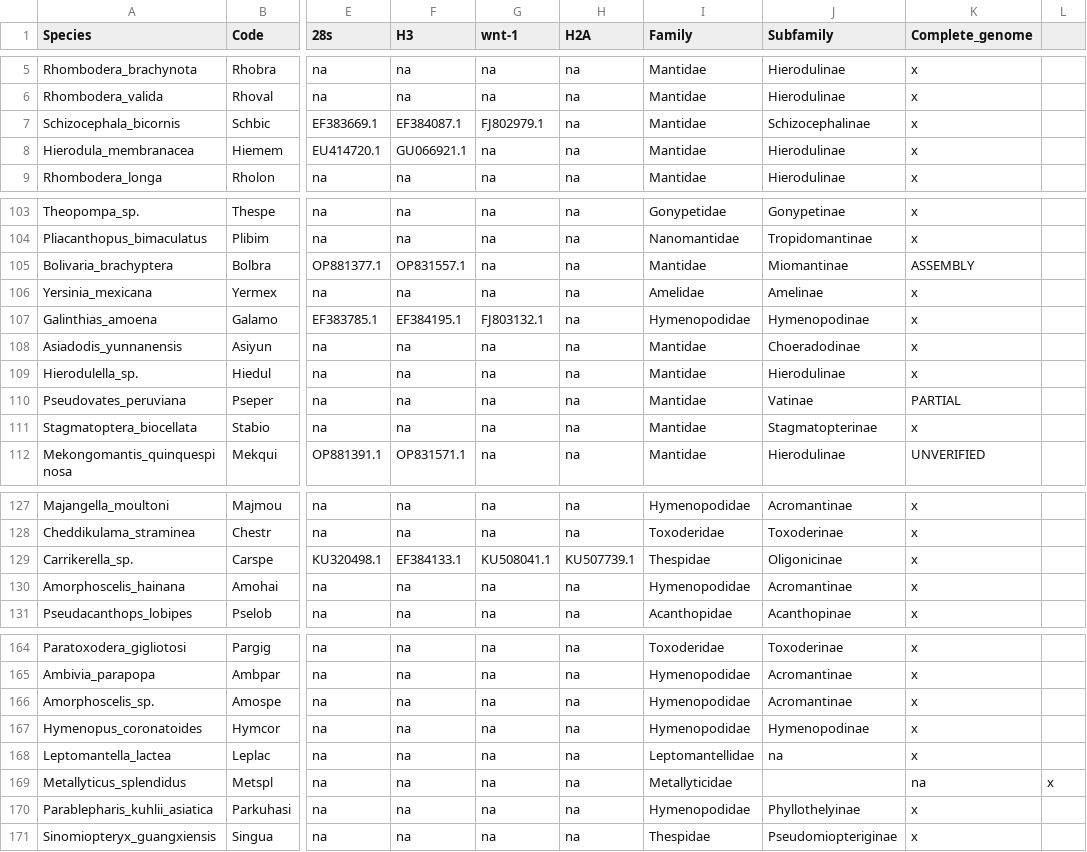
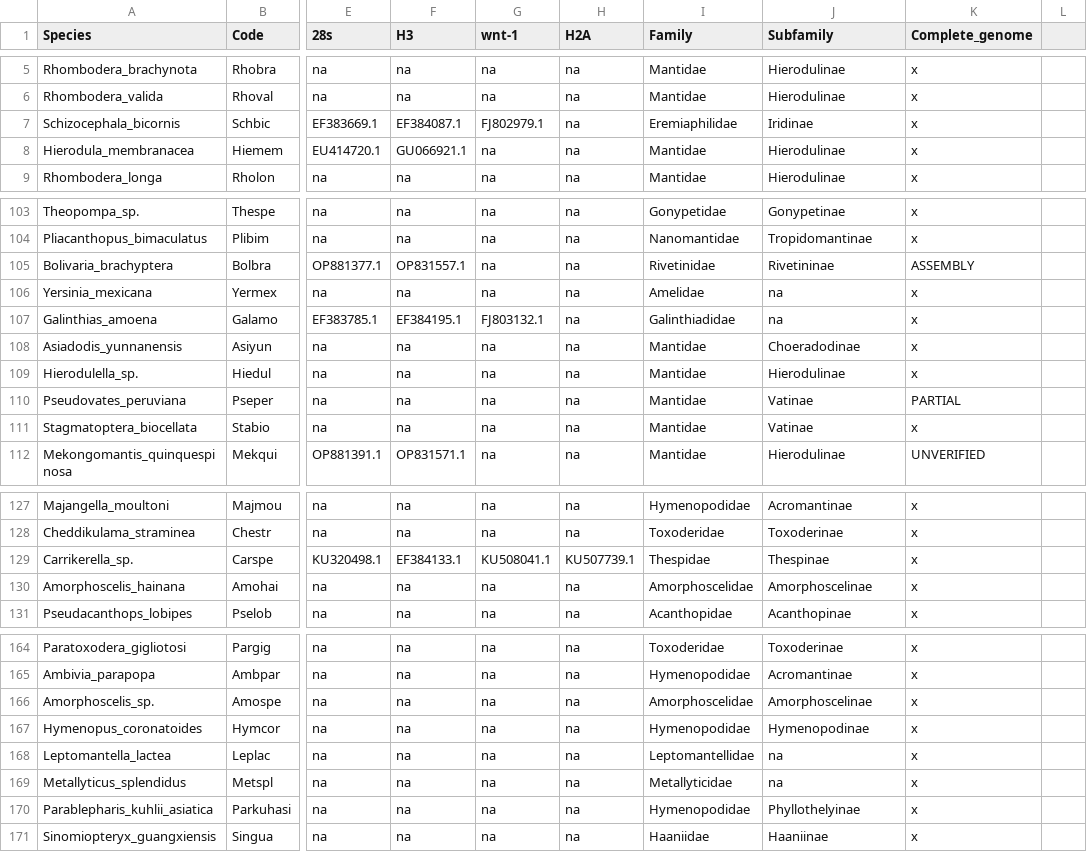
Before and after one commit to bacconipietro/Tirocinio_magistrale, a TSV file: 00_data/00_Mantodea_NCBIdata/01_dataset/Mantodea_NCBIdataset.tsv, drawn as a sheet; only a part is shown, gaps mark what is left out; the diff covers the shown part only; the diff names each change by its address in the sheet, - before the commit and + after, or states it on an @@ line.

```diff
--- a/00_data/00_Mantodea_NCBIdata/01_dataset/Mantodea_NCBIdataset.tsv
+++ b/00_data/00_Mantodea_NCBIdata/01_dataset/Mantodea_NCBIdataset.tsv
-I7 (Family): Mantidae
+I7 (Family): Eremiaphilidae
-J7 (Subfamily): Schizocephalinae
+J7 (Subfamily): Iridinae
-I105 (Family): Mantidae
+I105 (Family): Rivetinidae
-J105 (Subfamily): Miomantinae
+J105 (Subfamily): Rivetininae
-J106 (Subfamily): Amelinae
+J106 (Subfamily): na
-I107 (Family): Hymenopodidae
+I107 (Family): Galinthiadidae
-J107 (Subfamily): Hymenopodinae
+J107 (Subfamily): na
-J111 (Subfamily): Stagmatopterinae
+J111 (Subfamily): Vatinae
-J129 (Subfamily): Oligonicinae
+J129 (Subfamily): Thespinae
-I130 (Family): Hymenopodidae
+I130 (Family): Amorphoscelidae
-J130 (Subfamily): Acromantinae
+J130 (Subfamily): Amorphoscelinae
-I166 (Family): Hymenopodidae
+I166 (Family): Amorphoscelidae
-J166 (Subfamily): Acromantinae
+J166 (Subfamily): Amorphoscelinae
-J169 (Subfamily): (empty)
+J169 (Subfamily): na
-K169 (Complete_genome): na
+K169 (Complete_genome): x
-L169: x
+L169: (empty)
-I171 (Family): Thespidae
+I171 (Family): Haaniidae
-J171 (Subfamily): Pseudomiopteriginae
+J171 (Subfamily): Haaniinae
```
Also changed, not shown: 40 edited cells elsewhere in this file.
